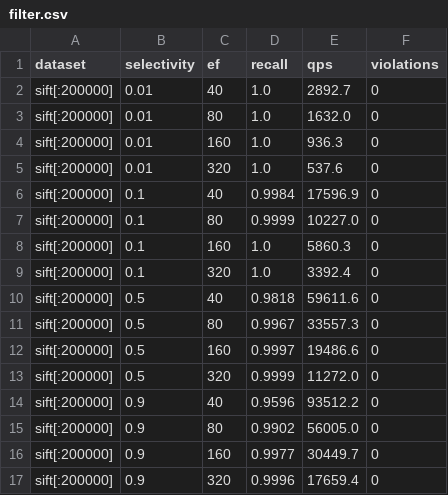
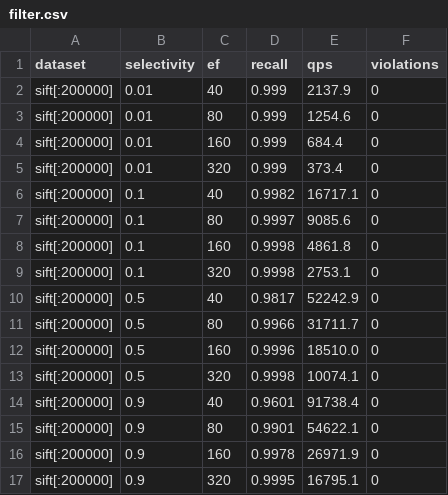
Before and after one commit to aman-todi/hnsw-engine, a CSV file: bench/results/filter.csv, drawn as a sheet.

```diff
--- a/bench/results/filter.csv
+++ b/bench/results/filter.csv
@@ -1,17 +1,17 @@
 dataset,selectivity,ef,recall,qps,violations
-sift[:200000],0.01,40,1.0,2892.7,0
-sift[:200000],0.01,80,1.0,1632.0,0
-sift[:200000],0.01,160,1.0,936.3,0
-sift[:200000],0.01,320,1.0,537.6,0
-sift[:200000],0.1,40,0.9984,17596.9,0
-sift[:200000],0.1,80,0.9999,10227.0,0
-sift[:200000],0.1,160,1.0,5860.3,0
-sift[:200000],0.1,320,1.0,3392.4,0
-sift[:200000],0.5,40,0.9818,59611.6,0
-sift[:200000],0.5,80,0.9967,33557.3,0
-sift[:200000],0.5,160,0.9997,19486.6,0
-sift[:200000],0.5,320,0.9999,11272.0,0
-sift[:200000],0.9,40,0.9596,93512.2,0
-sift[:200000],0.9,80,0.9902,56005.0,0
-sift[:200000],0.9,160,0.9977,30449.7,0
-sift[:200000],0.9,320,0.9996,17659.4,0
+sift[:200000],0.01,40,0.999,2137.9,0
+sift[:200000],0.01,80,0.999,1254.6,0
+sift[:200000],0.01,160,0.999,684.4,0
+sift[:200000],0.01,320,0.999,373.4,0
+sift[:200000],0.1,40,0.9982,16717.1,0
+sift[:200000],0.1,80,0.9997,9085.6,0
+sift[:200000],0.1,160,0.9998,4861.8,0
+sift[:200000],0.1,320,0.9998,2753.1,0
+sift[:200000],0.5,40,0.9817,52242.9,0
+sift[:200000],0.5,80,0.9966,31711.7,0
+sift[:200000],0.5,160,0.9996,18510.0,0
+sift[:200000],0.5,320,0.9998,10074.1,0
+sift[:200000],0.9,40,0.9601,91738.4,0
+sift[:200000],0.9,80,0.9901,54622.1,0
+sift[:200000],0.9,160,0.9978,26971.9,0
+sift[:200000],0.9,320,0.9995,16795.1,0
```
Also changed, not shown: bench/results/ablation.csv, bench/results/gist.csv, 12 other files.
